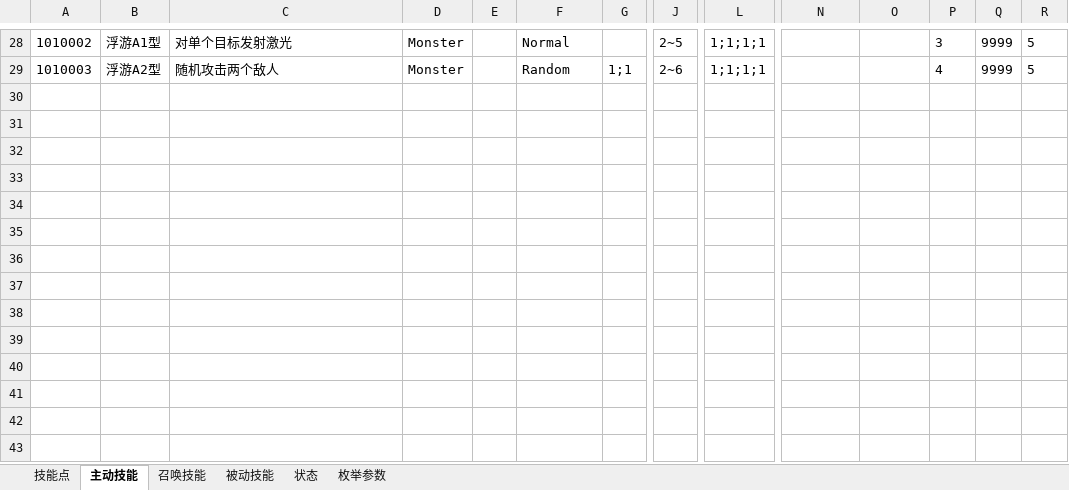
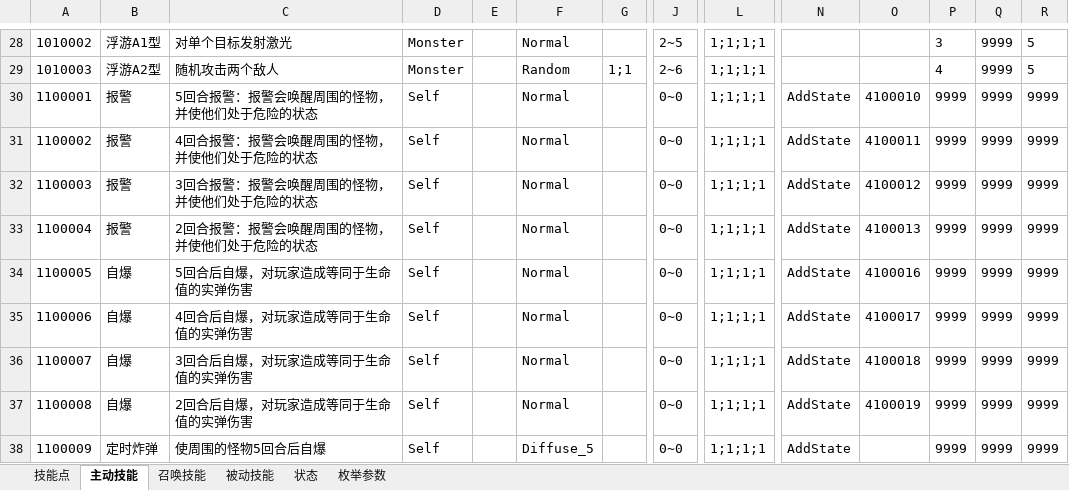
Before and after one commit to Canvastudio/Prometheus, an Excel workbook: Design/原始配置表/技能.xlsm, sheet 主动技能, drawn as a sheet; only a part is shown, gaps mark what is left out; values as stored, in another font and other column widths than the file's, no borders; conditional formats and table styles not drawn; rows hold the shown columns only; the diff names each change by its address in the sheet, - before the commit and + after, or states it on an @@ line.

```diff
--- a/Design/原始配置表/技能.xlsm (sheet 主动技能)
+++ b/Design/原始配置表/技能.xlsm (sheet 主动技能)
+row 30: 1100001 | 报警 | 5回合报警：报警会唤醒周围的怪物，并使他们处于危险的状态 | Self |  | Normal |  | 0~0 | 1;1;1;1 | AddState | 4100010 | 9999 | 9999 | 9999
+row 31: 1100002 | 报警 | 4回合报警：报警会唤醒周围的怪物，并使他们处于危险的状态 | Self |  | Normal |  | 0~0 | 1;1;1;1 | AddState | 4100011 | 9999 | 9999 | 9999
+row 32: 1100003 | 报警 | 3回合报警：报警会唤醒周围的怪物，并使他们处于危险的状态 | Self |  | Normal |  | 0~0 | 1;1;1;1 | AddState | 4100012 | 9999 | 9999 | 9999
+row 33: 1100004 | 报警 | 2回合报警：报警会唤醒周围的怪物，并使他们处于危险的状态 | Self |  | Normal |  | 0~0 | 1;1;1;1 | AddState | 4100013 | 9999 | 9999 | 9999
+row 34: 1100005 | 自爆 | 5回合后自爆，对玩家造成等同于生命值的实弹伤害 | Self |  | Normal |  | 0~0 | 1;1;1;1 | AddState | 4100016 | 9999 | 9999 | 9999
+row 35: 1100006 | 自爆 | 4回合后自爆，对玩家造成等同于生命值的实弹伤害 | Self |  | Normal |  | 0~0 | 1;1;1;1 | AddState | 4100017 | 9999 | 9999 | 9999
+row 36: 1100007 | 自爆 | 3回合后自爆，对玩家造成等同于生命值的实弹伤害 | Self |  | Normal |  | 0~0 | 1;1;1;1 | AddState | 4100018 | 9999 | 9999 | 9999
+row 37: 1100008 | 自爆 | 2回合后自爆，对玩家造成等同于生命值的实弹伤害 | Self |  | Normal |  | 0~0 | 1;1;1;1 | AddState | 4100019 | 9999 | 9999 | 9999
+row 38: 1100009 | 定时炸弹 | 使周围的怪物5回合后自爆 | Self |  | Diffuse_5 |  | 0~0 | 1;1;1;1 | AddState |  | 9999 | 9999 | 9999
```
Also changed, not shown: sheet 状态, sheet 被动技能, sheet 枚举参数, Design/原始配置表/地图配置.xlsm, Design/原始配置表/怪物配置.xlsm, 11 other files.
